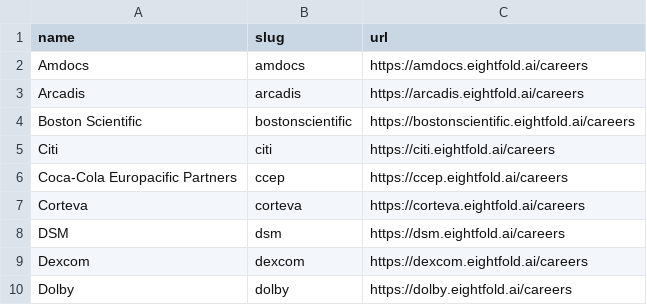
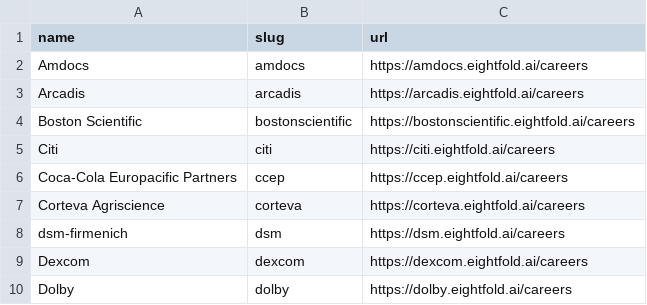
Before and after one commit to shivavvs7/ats-scrapers, a CSV file: ats-companies/eightfold.csv, drawn as a sheet; only a part is shown; the diff covers the shown part only.

```diff
--- a/ats-companies/eightfold.csv
+++ b/ats-companies/eightfold.csv
@@ -6,4 +6,4 @@ Citi,citi,https://citi.eightfold.ai/careers
 Coca-Cola Europacific Partners,ccep,https://ccep.eightfold.ai/careers
-Corteva,corteva,https://corteva.eightfold.ai/careers
-DSM,dsm,https://dsm.eightfold.ai/careers
+Corteva Agriscience,corteva,https://corteva.eightfold.ai/careers
+dsm-firmenich,dsm,https://dsm.eightfold.ai/careers
 Dexcom,dexcom,https://dexcom.eightfold.ai/careers
```
Also changed, not shown: 13 edited cells elsewhere in this file.
